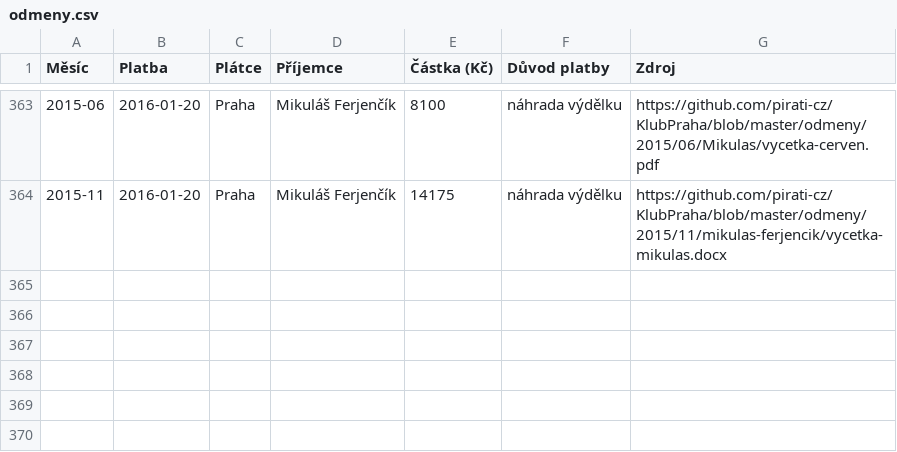
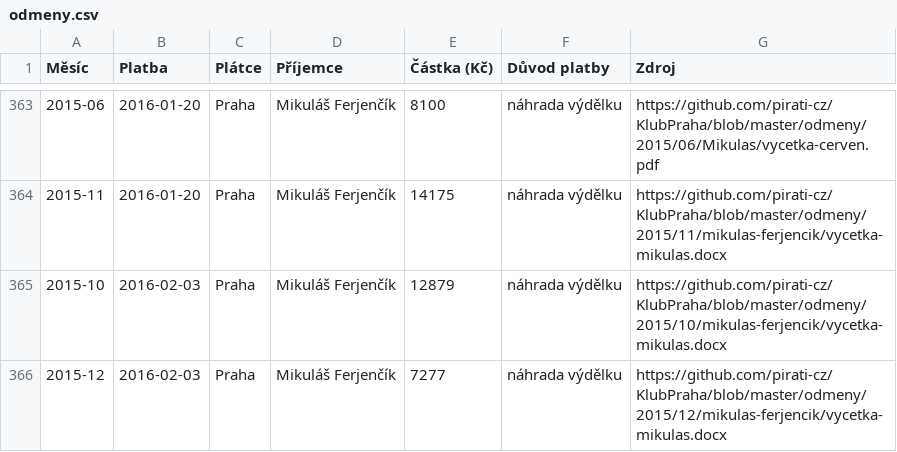
Before and after one commit to pirati-cz/KlubPraha, a CSV file: odmeny/odmeny.csv, drawn as a sheet; only a part is shown, gaps mark what is left out.

```diff
--- a/odmeny/odmeny.csv
+++ b/odmeny/odmeny.csv
@@ -364 +364,3 @@ Měsíc,Platba,Plátce,Příjemce,Částka (Kč),Důvod platby,Zdroj
 2015-11,2016-01-20,Praha,Mikuláš Ferjenčík,14175,náhrada výdělku,https://github.com/pirati-cz/KlubPraha/blob/master/odmeny/2015/11/mikulas-ferjencik/vycetka-mikulas.docx
+2015-10,2016-02-03,Praha,Mikuláš Ferjenčík,12879,náhrada výdělku,https://github.com/pirati-cz/KlubPraha/blob/master/odmeny/2015/10/mikulas-ferjencik/vycetka-mikulas.docx
+2015-12,2016-02-03,Praha,Mikuláš Ferjenčík,7277,náhrada výdělku,https://github.com/pirati-cz/KlubPraha/blob/master/odmeny/2015/12/mikulas-ferjencik/vycetka-mikulas.docx
```
Also changed, not shown: 2 other files.
